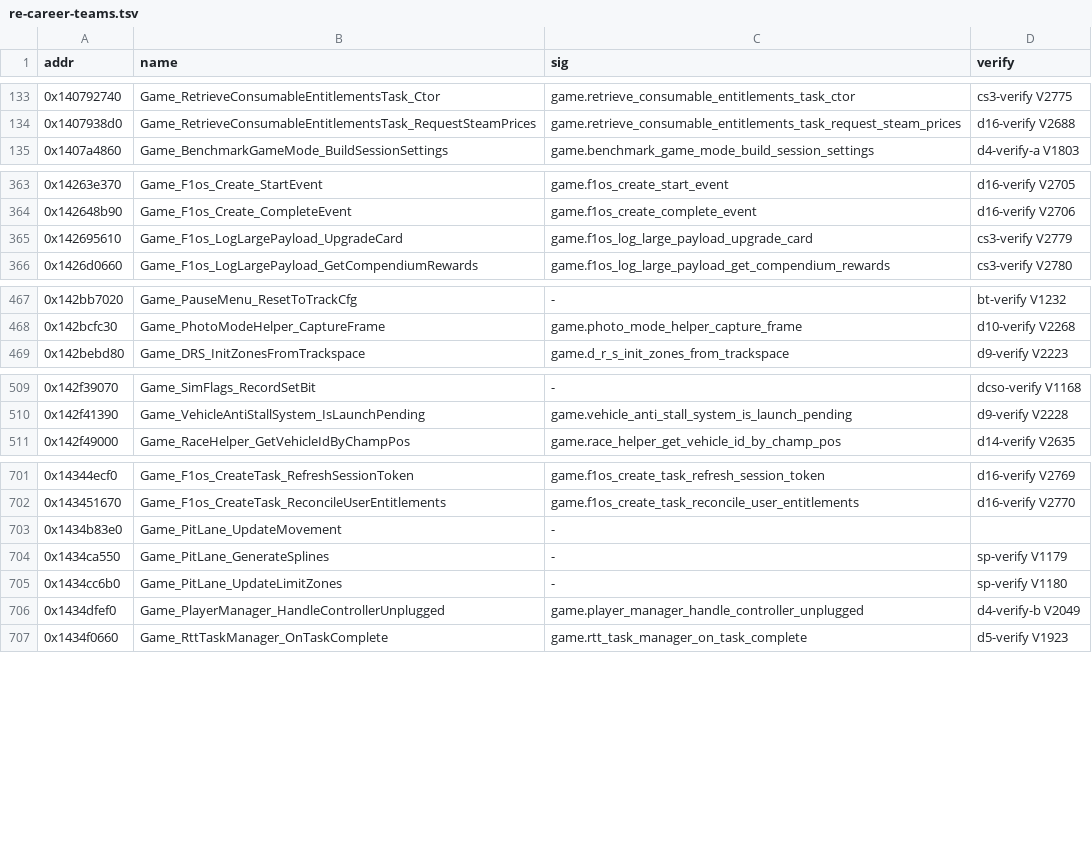
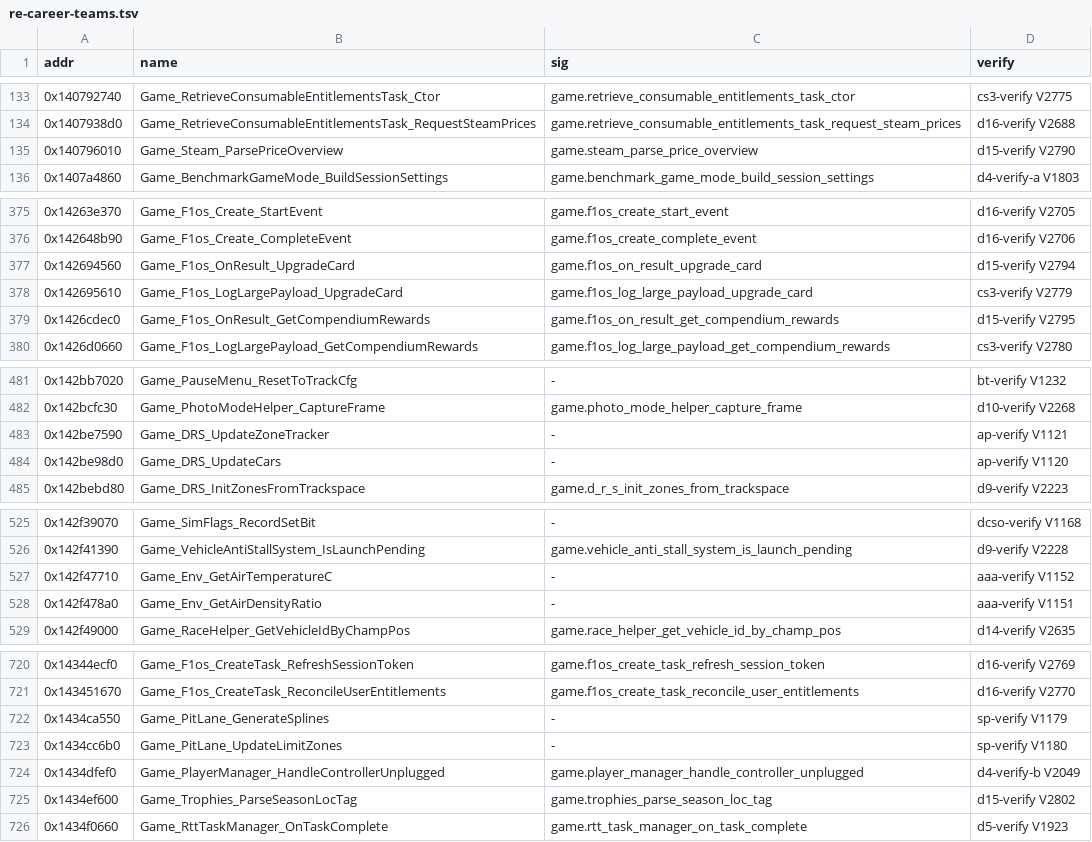
Before and after one commit to Swofty-Developments/SwoftyLauncher, a TSV file: re/promotions/2026-10-30/re-career-teams.tsv, drawn as a sheet; only a part is shown, gaps mark what is left out; removed rows and columns are numbered as before the commit, all else as after; the diff covers the shown part only; the diff names each change by its address in the sheet, - before the commit and + after, or states it on an @@ line.

```diff
--- a/re/promotions/2026-10-30/re-career-teams.tsv
+++ b/re/promotions/2026-10-30/re-career-teams.tsv
+row 135: 0x140796010 | Game_Steam_ParsePriceOverview | game.steam_parse_price_overview | d15-verify V2790
+row 377: 0x142694560 | Game_F1os_OnResult_UpgradeCard | game.f1os_on_result_upgrade_card | d15-verify V2794
+row 379: 0x1426cdec0 | Game_F1os_OnResult_GetCompendiumRewards | game.f1os_on_result_get_compendium_rewards | d15-verify V2795
+row 483: 0x142be7590 | Game_DRS_UpdateZoneTracker | - | ap-verify V1121
+row 484: 0x142be98d0 | Game_DRS_UpdateCars | - | ap-verify V1120
+row 527: 0x142f47710 | Game_Env_GetAirTemperatureC | - | aaa-verify V1152
+row 528: 0x142f478a0 | Game_Env_GetAirDensityRatio | - | aaa-verify V1151
-row 703: 0x1434b83e0 | Game_PitLane_UpdateMovement | -
+row 725: 0x1434ef600 | Game_Trophies_ParseSeasonLocTag | game.trophies_parse_season_loc_tag | d15-verify V2802
```
Also changed, not shown: 24 added rows and 6 removed rows elsewhere in this file, re/promotions/2026-10-30/ai-re.tsv, re/promotions/2026-10-30/car-re.tsv, 4 other files.
